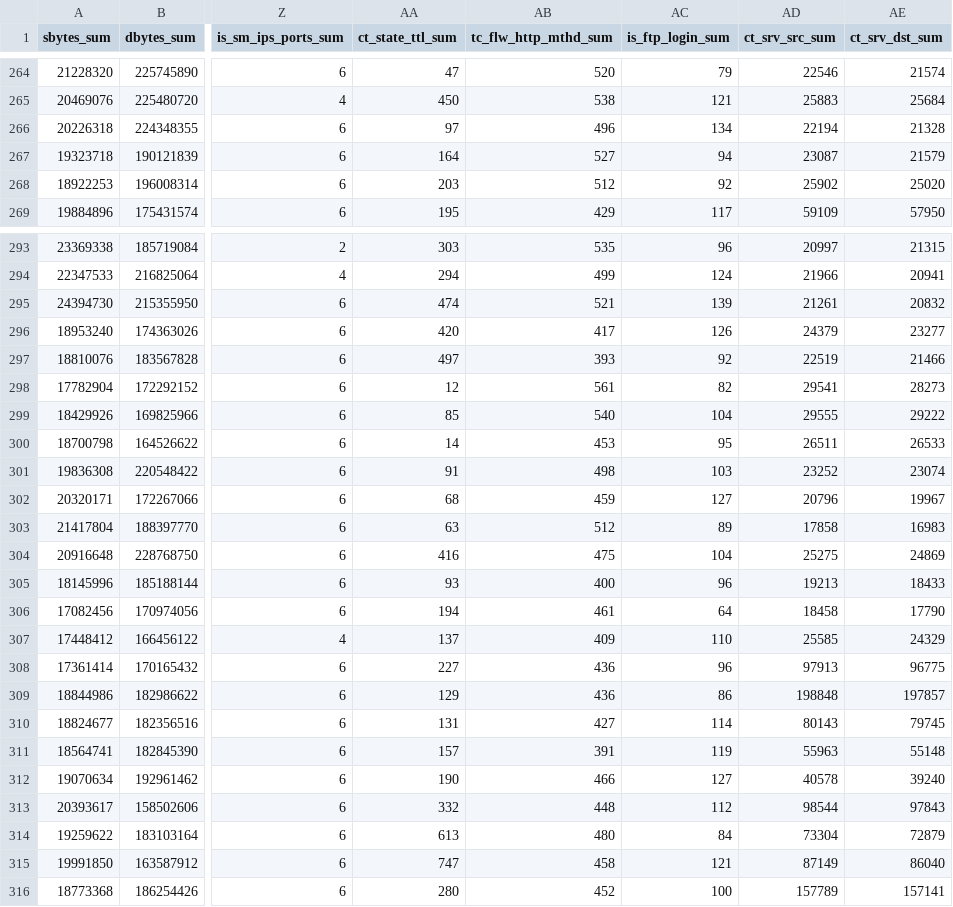
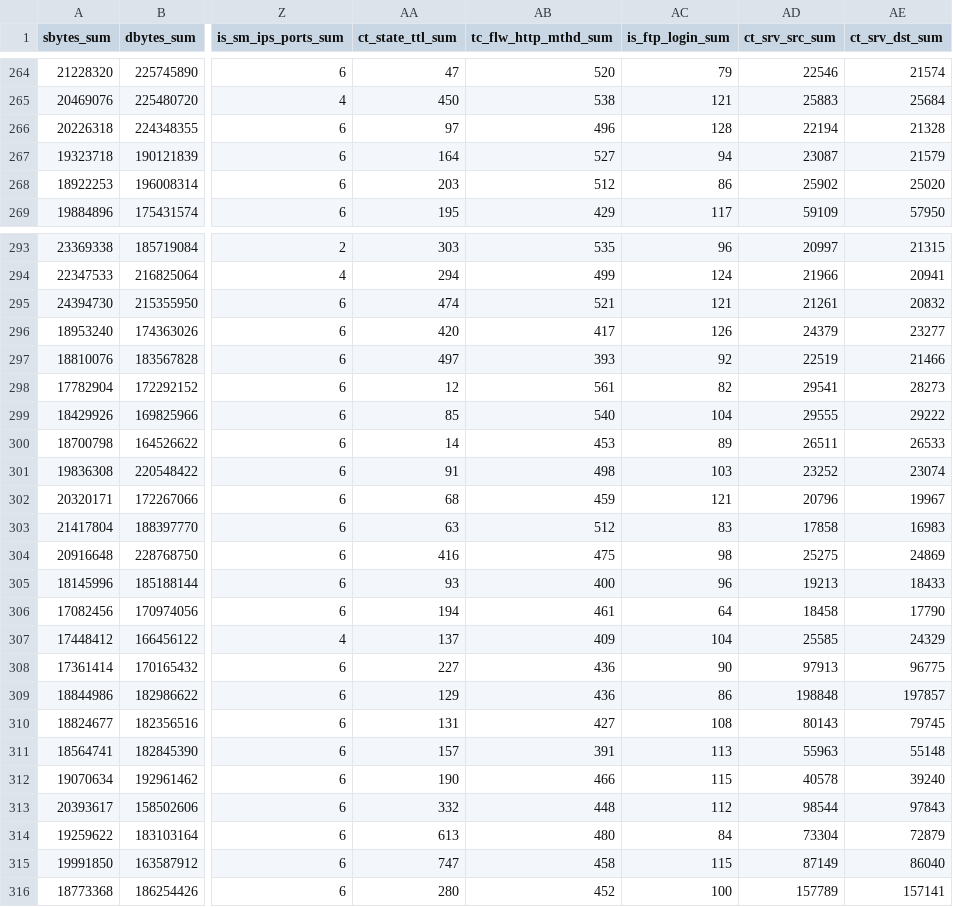
Before and after one commit to TomasRoncak/DP, a CSV file: dataset_preprocessing/processed_dataset/180.0/all/windowed_dataset_no_attacks.csv, drawn as a sheet; only a part is shown, gaps mark what is left out; the diff covers the shown part only; the diff names each change by its address in the sheet, - before the commit and + after, or states it on an @@ line.

```diff
--- a/dataset_preprocessing/processed_dataset/180.0/all/windowed_dataset_no_attacks.csv
+++ b/dataset_preprocessing/processed_dataset/180.0/all/windowed_dataset_no_attacks.csv
-AC266 (is_ftp_login_sum): 134
+AC266 (is_ftp_login_sum): 128
-AC268 (is_ftp_login_sum): 92
+AC268 (is_ftp_login_sum): 86
-AC295 (is_ftp_login_sum): 139
+AC295 (is_ftp_login_sum): 121
-AC300 (is_ftp_login_sum): 95
+AC300 (is_ftp_login_sum): 89
-AC302 (is_ftp_login_sum): 127
+AC302 (is_ftp_login_sum): 121
-AC303 (is_ftp_login_sum): 89
+AC303 (is_ftp_login_sum): 83
-AC304 (is_ftp_login_sum): 104
+AC304 (is_ftp_login_sum): 98
-AC307 (is_ftp_login_sum): 110
+AC307 (is_ftp_login_sum): 104
-AC308 (is_ftp_login_sum): 96
+AC308 (is_ftp_login_sum): 90
-AC310 (is_ftp_login_sum): 114
+AC310 (is_ftp_login_sum): 108
-AC311 (is_ftp_login_sum): 119
+AC311 (is_ftp_login_sum): 113
-AC312 (is_ftp_login_sum): 127
+AC312 (is_ftp_login_sum): 115
-AC315 (is_ftp_login_sum): 121
+AC315 (is_ftp_login_sum): 115
```
Also changed, not shown: 45 edited cells elsewhere in this file, dataset_preprocessing/processed_dataset/180.0/all/windowed_dataset.csv, dataset_preprocessing/processed_dataset/180.0/ftp/windowed_dataset.csv, 34 other files.
